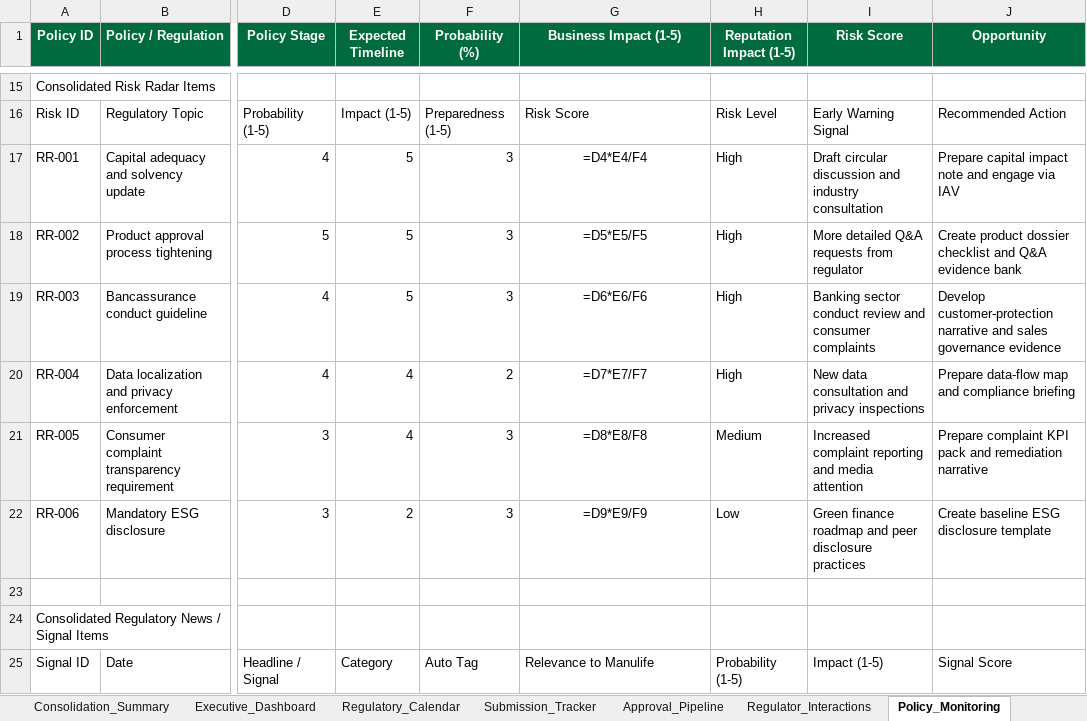
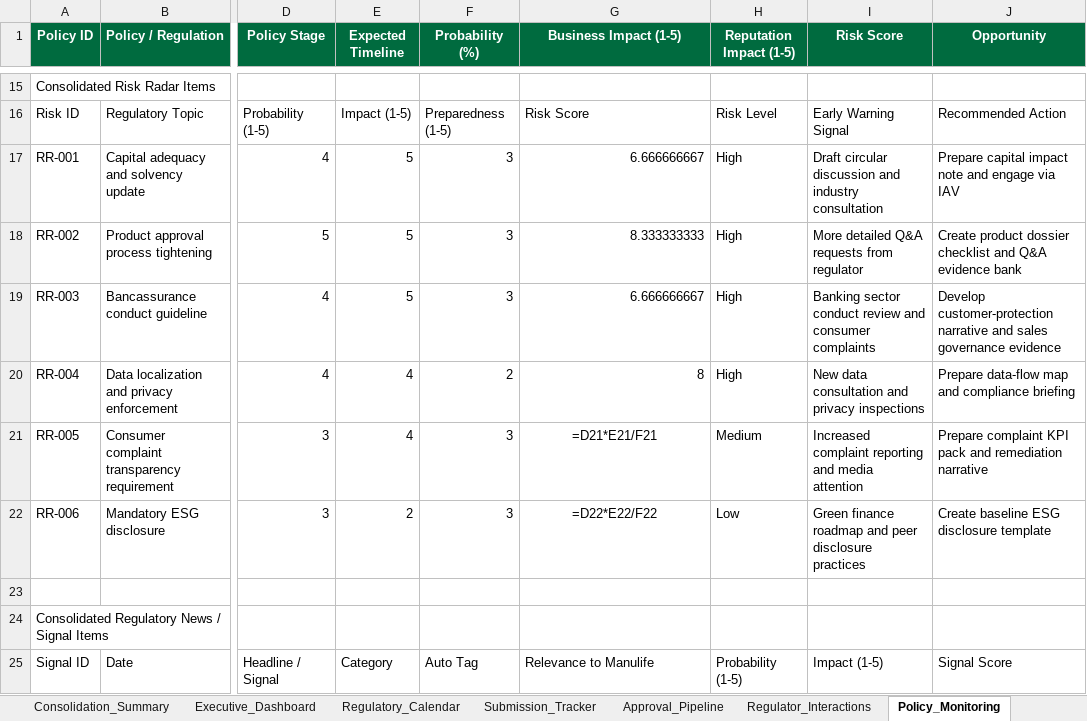
Before and after one commit to lehoangquanvcb/regulatory-public-affairs-command-center, an Excel workbook: data/Manulife_VN_Regulatory_Public_Affairs_Command_Center_v9.xlsx, sheet Policy_Monitoring, drawn as a sheet; only a part is shown, gaps mark what is left out; values as stored, in another font and other column widths than the file's, no borders; formulas without a stored value are shown as written; charts and pictures and conditional formats and table styles not drawn; the diff names each change by its address in the sheet, - before the commit and + after, or states it on an @@ line.

```diff
--- a/data/Manulife_VN_Regulatory_Public_Affairs_Command_Center_v9.xlsx (sheet Policy_Monitoring)
+++ b/data/Manulife_VN_Regulatory_Public_Affairs_Command_Center_v9.xlsx (sheet Policy_Monitoring)
-G17 (Business Impact (1-5)): =D4*E4/F4
+G17 (Business Impact (1-5)): 6.666666667
-G17:G20 alignment: center
+G17:G20 alignment: right
-G18 (Business Impact (1-5)): =D5*E5/F5
+G18 (Business Impact (1-5)): 8.333333333
-G19 (Business Impact (1-5)): =D6*E6/F6
+G19 (Business Impact (1-5)): 6.666666667
-G20 (Business Impact (1-5)): =D7*E7/F7
+G20 (Business Impact (1-5)): 8
-G21 (Business Impact (1-5)): =D8*E8/F8
+G21 (Business Impact (1-5)): =D21*E21/F21
-G22 (Business Impact (1-5)): =D9*E9/F9
+G22 (Business Impact (1-5)): =D22*E22/F22
```
Also changed, not shown: sheet Consolidation_Summary, sheet Regulator_CRM, sheet Executive_Dashboard, other sheet tabs, charts or pictures.
